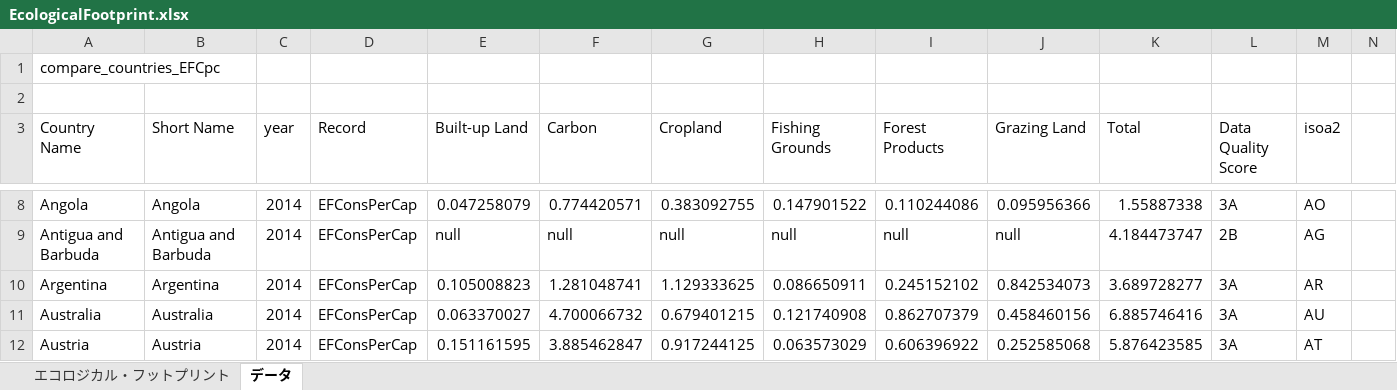
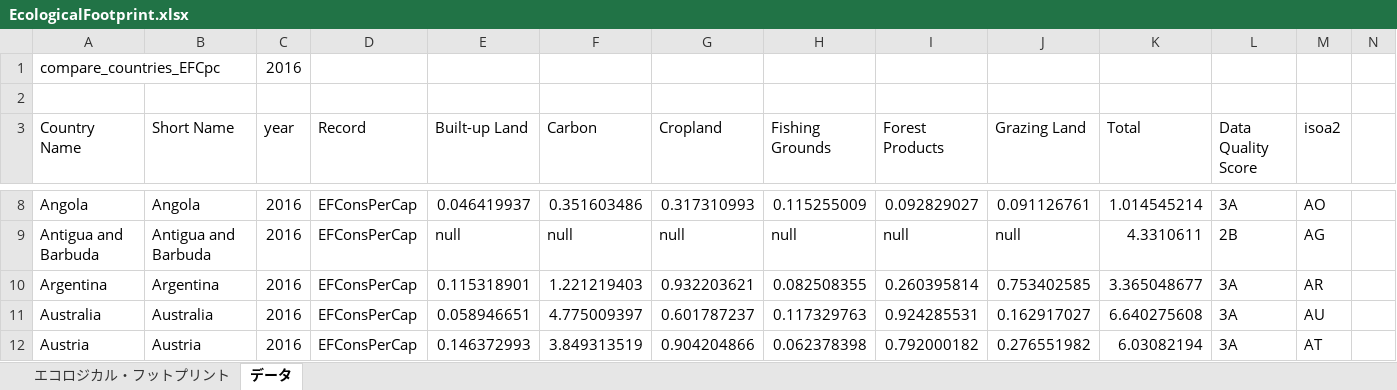
Before and after one commit to sekika/sekika.github.io, an Excel workbook: file/EcologicalFootprint.xlsx, sheet データ, drawn as a sheet; only a part is shown, gaps mark what is left out; values as stored, in another font and other column widths than the file's, no borders; the diff covers the shown part only; the diff names each change by its address in the sheet, - before the commit and + after, or states it on an @@ line.

```diff
--- a/file/EcologicalFootprint.xlsx (sheet データ)
+++ b/file/EcologicalFootprint.xlsx (sheet データ)
-C1 (year): (empty)
+C1 (year): 2016
-C8:C12 (year): 2014
+C8:C12 (year): 2016
-E8 (Built-up Land): 0.047258079
+E8 (Built-up Land): 0.046419937
-F8 (Carbon): 0.774420571
+F8 (Carbon): 0.351603486
-G8 (Cropland): 0.383092755
+G8 (Cropland): 0.317310993
-H8 (Fishing Grounds): 0.147901522
+H8 (Fishing Grounds): 0.115255009
-I8 (Forest Products): 0.110244086
+I8 (Forest Products): 0.092829027
-J8 (Grazing Land): 0.095956366
+J8 (Grazing Land): 0.091126761
-K8 (Total): 1.55887338
+K8 (Total): 1.014545214
-K9 (Total): 4.184473747
+K9 (Total): 4.3310611
-E10 (Built-up Land): 0.105008823
+E10 (Built-up Land): 0.115318901
-F10 (Carbon): 1.281048741
+F10 (Carbon): 1.221219403
-G10 (Cropland): 1.129333625
+G10 (Cropland): 0.932203621
-H10 (Fishing Grounds): 0.086650911
+H10 (Fishing Grounds): 0.082508355
-I10 (Forest Products): 0.245152102
+I10 (Forest Products): 0.260395814
-J10 (Grazing Land): 0.842534073
+J10 (Grazing Land): 0.753402585
-K10 (Total): 3.689728277
+K10 (Total): 3.365048677
-E11 (Built-up Land): 0.063370027
+E11 (Built-up Land): 0.058946651
-F11 (Carbon): 4.700066732
+F11 (Carbon): 4.775009397
-G11 (Cropland): 0.679401215
+G11 (Cropland): 0.601787237
-H11 (Fishing Grounds): 0.121740908
+H11 (Fishing Grounds): 0.117329763
-I11 (Forest Products): 0.862707379
+I11 (Forest Products): 0.924285531
-J11 (Grazing Land): 0.458460156
+J11 (Grazing Land): 0.162917027
-K11 (Total): 6.885746416
+K11 (Total): 6.640275608
-E12 (Built-up Land): 0.151161595
+E12 (Built-up Land): 0.146372993
-F12 (Carbon): 3.885462847
+F12 (Carbon): 3.849313519
-G12 (Cropland): 0.917244125
+G12 (Cropland): 0.904204866
-H12 (Fishing Grounds): 0.063573029
+H12 (Fishing Grounds): 0.062378398
-I12 (Forest Products): 0.606396922
+I12 (Forest Products): 0.792000182
-J12 (Grazing Land): 0.252585068
+J12 (Grazing Land): 0.276551982
-K12 (Total): 5.876423585
+K12 (Total): 6.03082194
```
Also changed, not shown: 9 added rows, 8 removed rows and 1569 edited cells elsewhere in this sheet, sheet エコロジカル・フットプリント, 1 other file.
